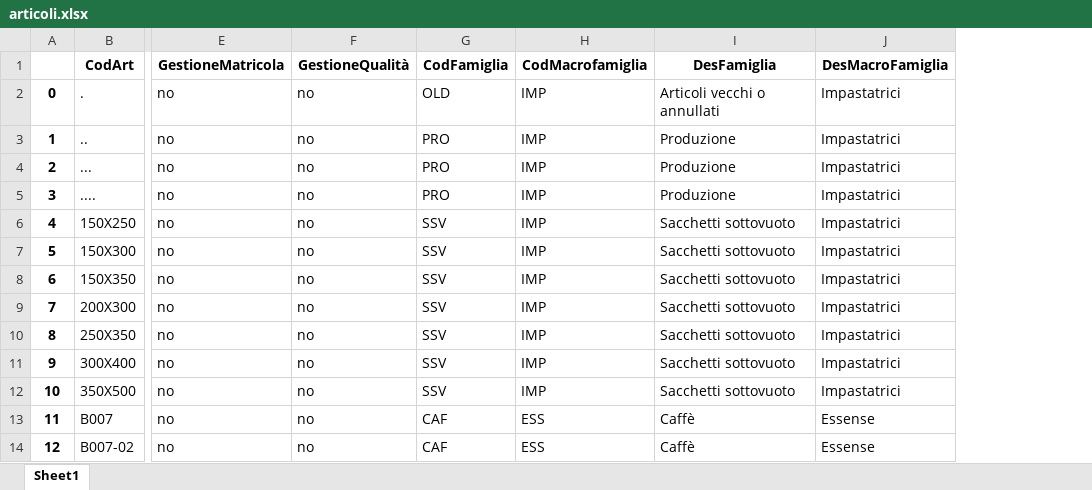
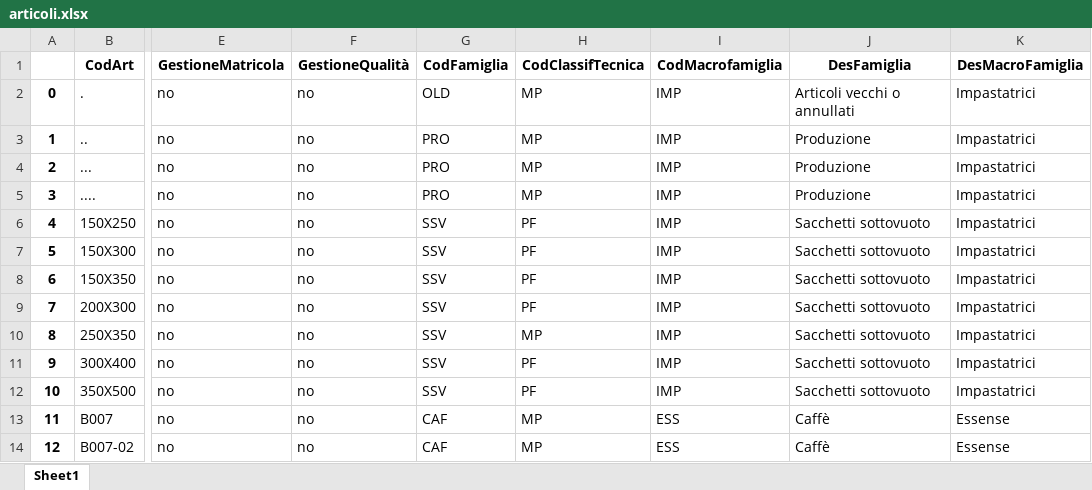
Before and after one commit to GiorgioAlessandria/Avanzamenti_produzione, an Excel workbook: excel/articoli.xlsx, sheet Sheet1, drawn as a sheet; only a part is shown, gaps mark what is left out; values as stored, in another font and other column widths than the file's, no borders; the diff names each change by its address in the sheet, - before the commit and + after, or states it on an @@ line.

```diff
--- a/excel/articoli.xlsx (sheet Sheet1)
+++ b/excel/articoli.xlsx (sheet Sheet1)
+column H (CodClassifTecnica), rows 2-14: MP | MP | MP | MP | PF | PF | PF | PF | MP | PF | PF | MP | MP
```
Also changed, not shown: excel/giacenzatotale.xlsx, 23 other files.
